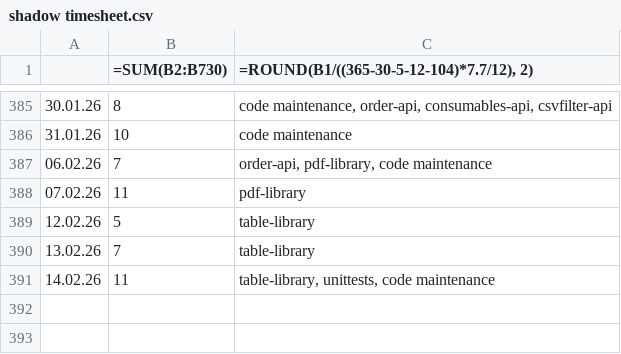
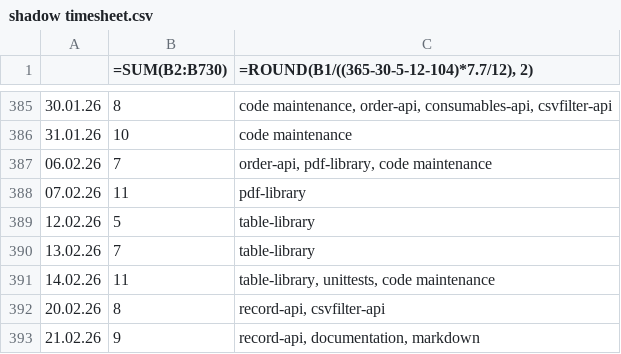
Before and after one commit to erroronline1/caro, a CSV file: shadow timesheet.csv, drawn as a sheet; only a part is shown, gaps mark what is left out.

Commit message:
optional restricted access for generalrecords and handling errors; markdown update

```diff
--- a/shadow timesheet.csv
+++ b/shadow timesheet.csv
@@ -391 +391,3 @@
 14.02.26,11,"table-library, unittests, code maintenance"
+20.02.26,8,"record-api, csvfilter-api"
+21.02.26,9,"record-api, documentation, markdown"
```
Also changed, not shown: 2 other files.
